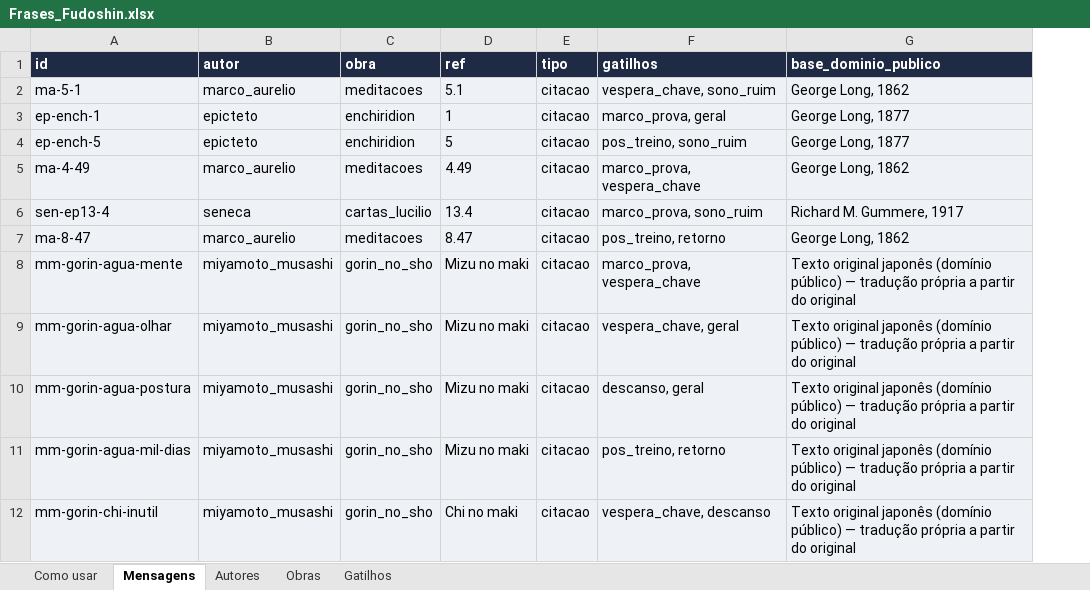
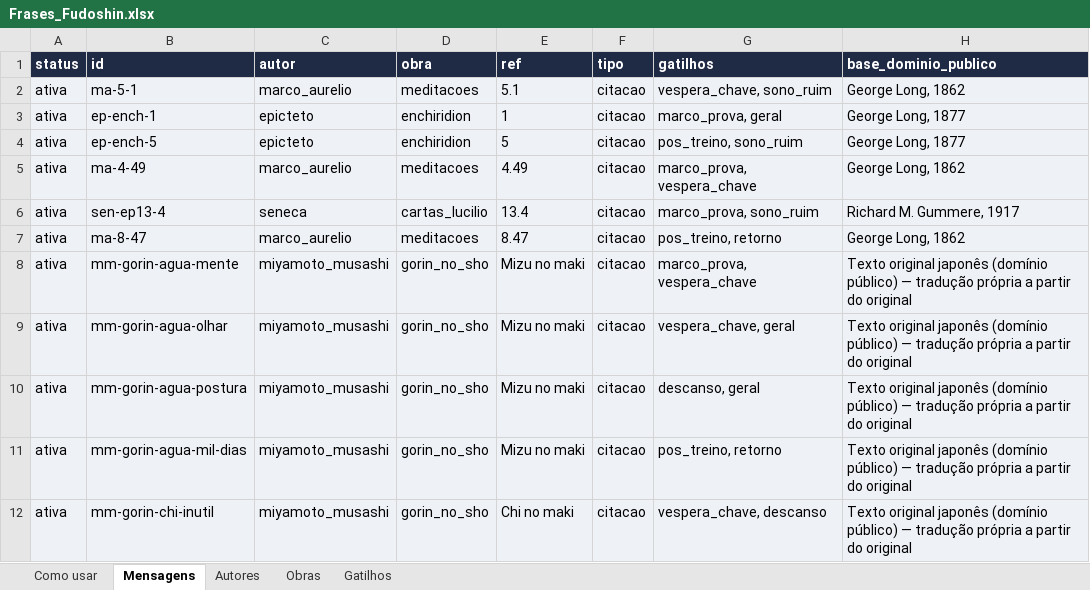
Before and after one commit to joseluizcosta-sys/fudoshin-content, an Excel workbook: Content/Frases_Fudoshin.xlsx, sheet Mensagens, drawn as a sheet; only a part is shown; values as stored, in another font and other column widths than the file's, no borders; conditional formats not drawn; the diff names each change by its address in the sheet, - before the commit and + after, or states it on an @@ line.

Commit message:
content: coluna status (ativa/rascunho/removida) na planilha; export protegido

```diff
--- a/Content/Frases_Fudoshin.xlsx (sheet Mensagens)
+++ b/Content/Frases_Fudoshin.xlsx (sheet Mensagens)
+column A (status), rows 2-12: all ativa
```
Also changed, not shown: sheet Como usar, 1 other file.
